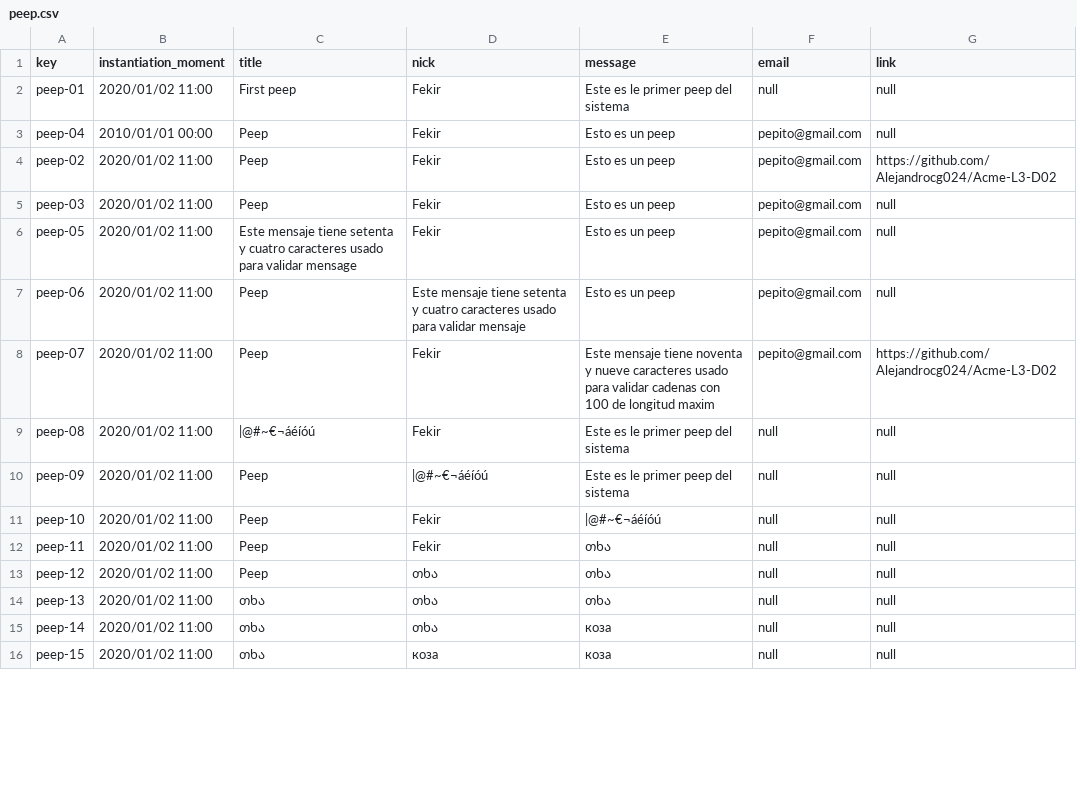
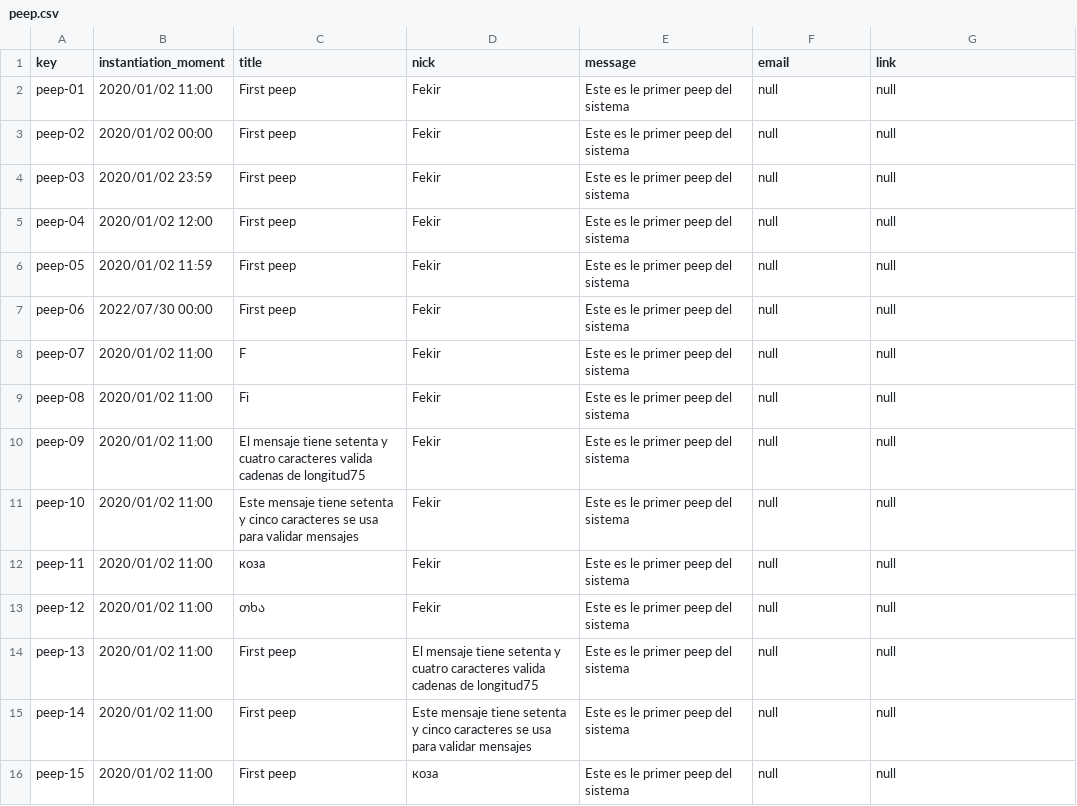
Before and after one commit to Alejandrocg024/Acme-L3, a CSV file: src/main/webapp/WEB-INF/resources/sample-data/peep.csv, drawn as a sheet; only a part is shown; the diff covers the shown part only.

```diff
--- a/src/main/webapp/WEB-INF/resources/sample-data/peep.csv
+++ b/src/main/webapp/WEB-INF/resources/sample-data/peep.csv
@@ -2,15 +2,15 @@ key,instantiation_moment,title,nick,message,email,link
 peep-01,2020/01/02 11:00,First peep,Fekir,Este es le primer peep del sistema,null,null
-peep-04,2010/01/01 00:00,Peep,Fekir,Esto es un peep,pepito@gmail.com,null
-peep-02,2020/01/02 11:00,Peep,Fekir,Esto es un peep,pepito@gmail.com,https://github.com/Alejandrocg024/Acme-L3-D02
-peep-03,2020/01/02 11:00,Peep,Fekir,Esto es un peep,pepito@gmail.com,null
-peep-05,2020/01/02 11:00,Este mensaje tiene setenta y cuatro caracteres usado para validar mensage,Fekir,Esto es un peep,pepito@gmail.com,null
-peep-06,2020/01/02 11:00,Peep,Este mensaje tiene setenta y cuatro caracteres usado para validar mensaje,Esto es un peep,pepito@gmail.com,null
-peep-07,2020/01/02 11:00,Peep,Fekir,Este mensaje tiene noventa y nueve caracteres usado para validar cadenas con 100 de longitud maxim,pepito@gmail.com,https://github.com/Alejandrocg024/Acme-L3-D02
-peep-08,2020/01/02 11:00,|@#~€¬áéíóú,Fekir,Este es le primer peep del sistema,null,null
-peep-09,2020/01/02 11:00,Peep,|@#~€¬áéíóú,Este es le primer peep del sistema,null,null
-peep-10,2020/01/02 11:00,Peep,Fekir,|@#~€¬áéíóú,null,null
-peep-11,2020/01/02 11:00,Peep,Fekir,თხა,null,null
-peep-12,2020/01/02 11:00,Peep,თხა,თხა,null,null
-peep-13,2020/01/02 11:00,თხა,თხა,თხა,null,null
-peep-14,2020/01/02 11:00,თხა,თხა,коза,null,null
-peep-15,2020/01/02 11:00,თხა,коза,коза,null,null
+peep-02,2020/01/02 00:00,First peep,Fekir,Este es le primer peep del sistema,null,null
+peep-03,2020/01/02 23:59,First peep,Fekir,Este es le primer peep del sistema,null,null
+peep-04,2020/01/02 12:00,First peep,Fekir,Este es le primer peep del sistema,null,null
+peep-05,2020/01/02 11:59,First peep,Fekir,Este es le primer peep del sistema,null,null
+peep-06,2022/07/30 00:00,First peep,Fekir,Este es le primer peep del sistema,null,null
+peep-07,2020/01/02 11:00,F,Fekir,Este es le primer peep del sistema,null,null
+peep-08,2020/01/02 11:00,Fi,Fekir,Este es le primer peep del sistema,null,null
+peep-09,2020/01/02 11:00,El mensaje tiene setenta y cuatro caracteres valida cadenas de longitud75,Fekir,Este es le primer peep del sistema,null,null
+peep-10,2020/01/02 11:00,Este mensaje tiene setenta y cinco caracteres se usa para validar mensajes,Fekir,Este es le primer peep del sistema,null,null
+peep-11,2020/01/02 11:00,коза,Fekir,Este es le primer peep del sistema,null,null
+peep-12,2020/01/02 11:00,თხა,Fekir,Este es le primer peep del sistema,null,null
+peep-13,2020/01/02 11:00,First peep,El mensaje tiene setenta y cuatro caracteres valida cadenas de longitud75,Este es le primer peep del sistema,null,null
+peep-14,2020/01/02 11:00,First peep,Este mensaje tiene setenta y cinco caracteres se usa para validar mensajes,Este es le primer peep del sistema,null,null
+peep-15,2020/01/02 11:00,First peep,коза,Este es le primer peep del sistema,null,null
```
Also changed, not shown: 8 added rows and 3 edited cells elsewhere in this file, src/main/webapp/WEB-INF/resources/sample-data/banner.csv, src/main/webapp/WEB-INF/resources/sample-data/bulletin.csv, 4 other files.
